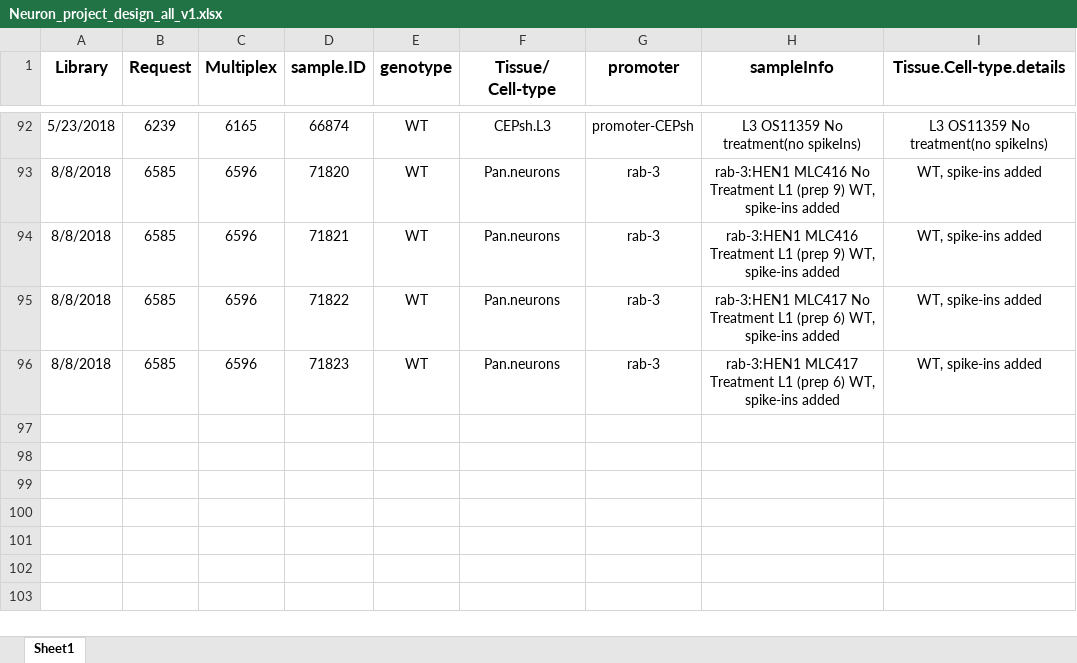
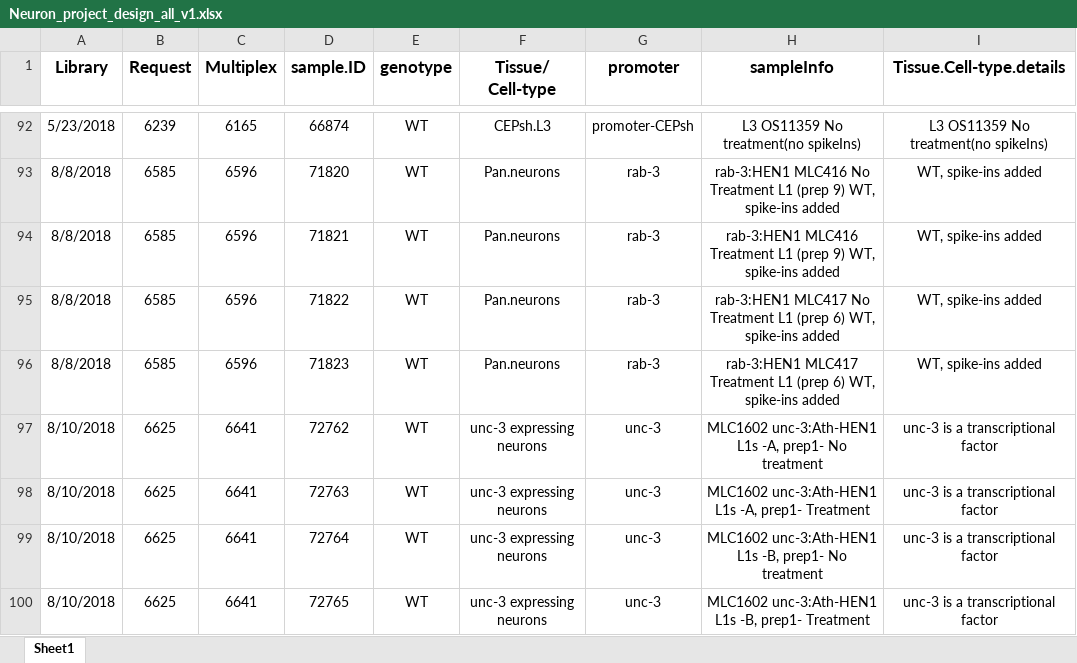
Before and after one commit to lengfei5/Project_neuronal_miRNAs, an Excel workbook: exp_design/Neuron_project_design_all_v1.xlsx, sheet Sheet1, drawn as a sheet; only a part is shown, gaps mark what is left out; values as stored, in another font and other column widths than the file's, no borders; the diff names each change by its address in the sheet, - before the commit and + after, or states it on an @@ line.

Commit message:
update the exp_design file with unc-3, which is the last sample in this project

```diff
--- a/exp_design/Neuron_project_design_all_v1.xlsx (sheet Sheet1)
+++ b/exp_design/Neuron_project_design_all_v1.xlsx (sheet Sheet1)
+row 97: 8/10/2018 | 6625 | 6641 | 72762 | WT | unc-3 expressing neurons | unc-3 | MLC1602 unc-3:Ath-HEN1 L1s -A, prep1- No treatment | unc-3 is a transcriptional factor
+row 98: 8/10/2018 | 6625 | 6641 | 72763 | WT | unc-3 expressing neurons | unc-3 | MLC1602 unc-3:Ath-HEN1 L1s -A, prep1- Treatment | unc-3 is a transcriptional factor
+row 99: 8/10/2018 | 6625 | 6641 | 72764 | WT | unc-3 expressing neurons | unc-3 | MLC1602 unc-3:Ath-HEN1 L1s -B, prep1- No treatment | unc-3 is a transcriptional factor
+row 100: 8/10/2018 | 6625 | 6641 | 72765 | WT | unc-3 expressing neurons | unc-3 | MLC1602 unc-3:Ath-HEN1 L1s -B, prep1- Treatment | unc-3 is a transcriptional factor
```
